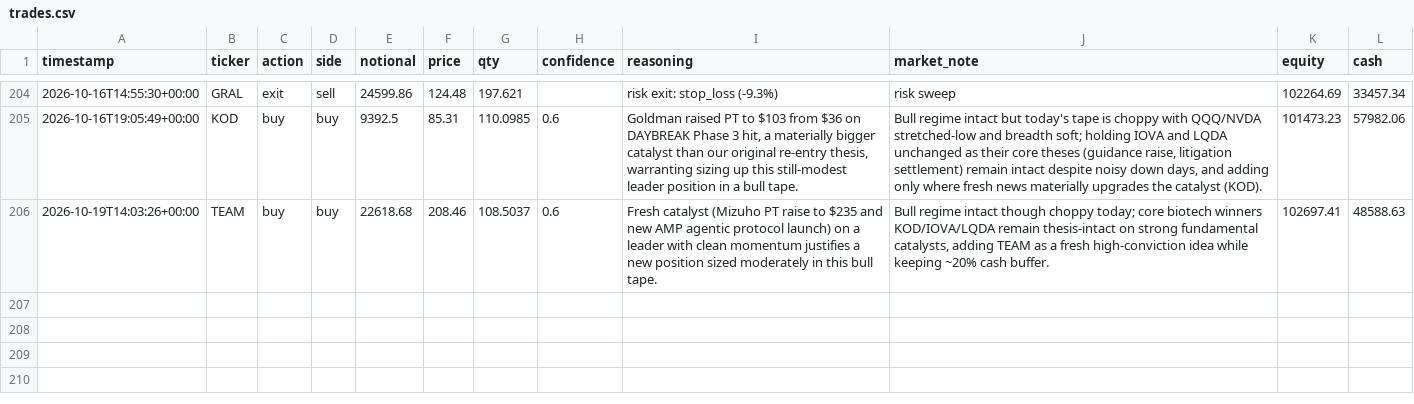
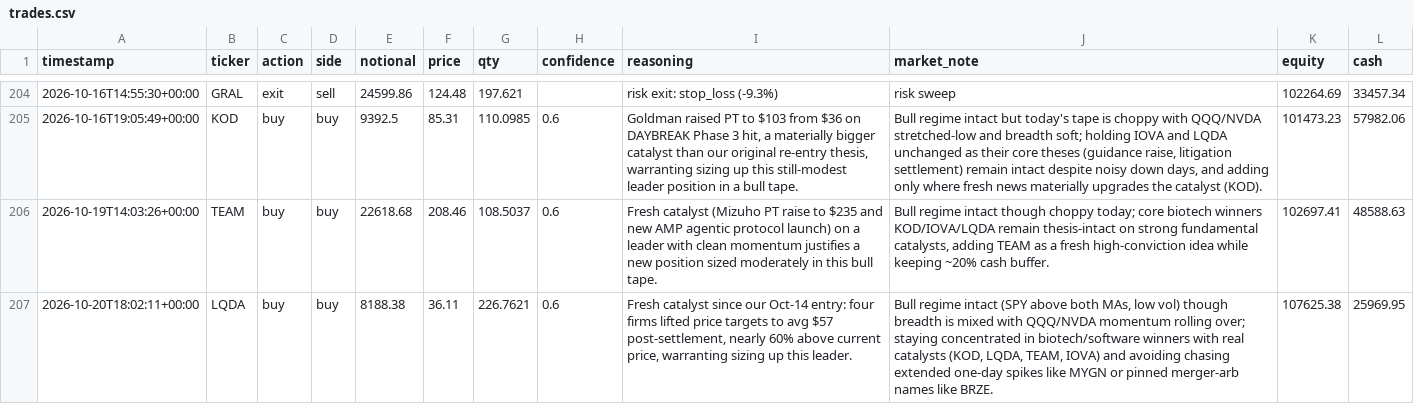
Before and after one commit to MaxNoddings/Alfred-Lite, a CSV file: trades.csv, drawn as a sheet; only a part is shown, gaps mark what is left out; the diff names each change by its address in the sheet, - before the commit and + after, or states it on an @@ line.

```diff
--- a/trades.csv
+++ b/trades.csv
+row 207: 2026-10-20T18:02:11+00:00 | LQDA | buy | buy | 8188.38 | 36.11 | 226.7621 | 0.6 | Fresh catalyst since our Oct-14 entry: four firms lifted price targets to avg $57 post-settlement, nearly 60% above current price, warranting sizing up this leader. | Bull regime intact (SPY above both MAs, low vol) though breadth is mixed with QQQ/NVDA momentum rolling over; staying concentrated in biotech/software winners with real catalysts (KOD, LQDA, TEAM, IOVA) and avoiding chasing extended one-day spikes like MYGN or pinned merger-arb names like BRZE. | 107625.38 | 25969.95
```
